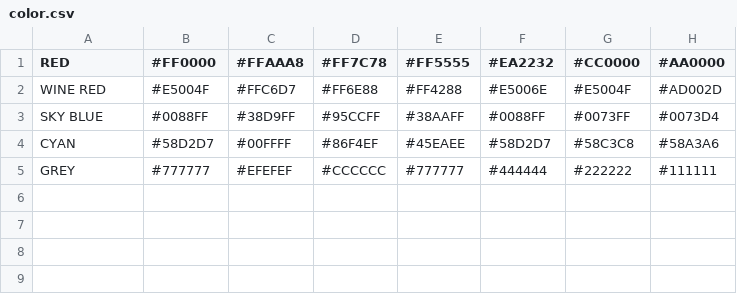
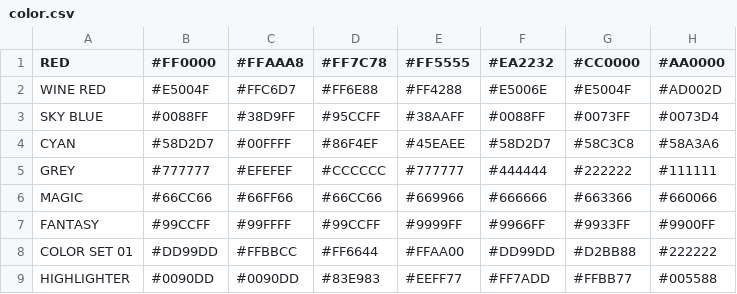
Before and after one commit to TomSuzuki/ColorPalette, a CSV file: color.csv, drawn as a sheet.

```diff
--- a/color.csv
+++ b/color.csv
@@ -5 +5,5 @@ CYAN,#58D2D7,#00FFFF,#86F4EF,#45EAEE,#58D2D7,#58C3C8,#58A3A6
 GREY,#777777,#EFEFEF,#CCCCCC,#777777,#444444,#222222,#111111
+MAGIC,#66CC66,#66FF66,#66CC66,#669966,#666666,#663366,#660066
+FANTASY,#99CCFF,#99FFFF,#99CCFF,#9999FF,#9966FF,#9933FF,#9900FF
+COLOR SET 01,#DD99DD,#FFBBCC,#FF6644,#FFAA00,#DD99DD,#D2BB88,#222222
+HIGHLIGHTER,#0090DD,#0090DD,#83E983,#EEFF77,#FF7ADD,#FFBB77,#005588
```
Also changed, not shown: 1 other file.
